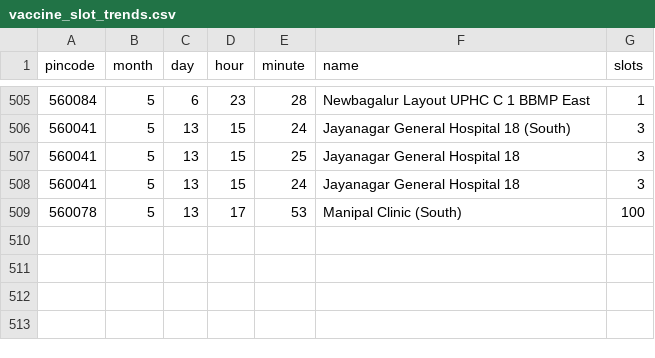
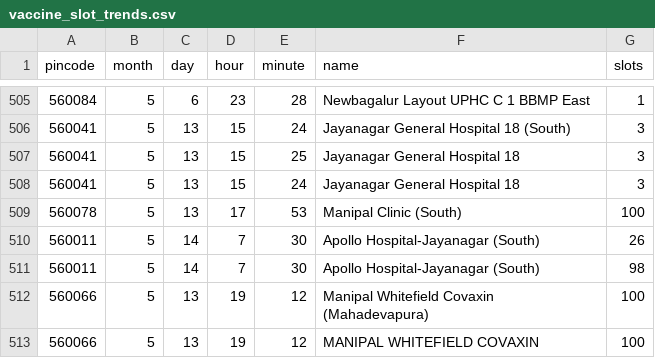
Before and after one commit to sruthi2498/TelegramCovid, a CSV file: vaccine_slot_trends.csv, drawn as a sheet; only a part is shown, gaps mark what is left out; the diff names each change by its address in the sheet, - before the commit and + after, or states it on an @@ line.

Commit message:
latest data

```diff
--- a/vaccine_slot_trends.csv
+++ b/vaccine_slot_trends.csv
+row 510: 560011 | 5 | 14 | 7 | 30 | Apollo Hospital-Jayanagar (South) | 26
+row 511: 560011 | 5 | 14 | 7 | 30 | Apollo Hospital-Jayanagar (South) | 98
+row 512: 560066 | 5 | 13 | 19 | 12 | Manipal Whitefield Covaxin (Mahadevapura) | 100
+row 513: 560066 | 5 | 13 | 19 | 12 | MANIPAL WHITEFIELD COVAXIN | 100
```
Also changed, not shown: 1 other file.
